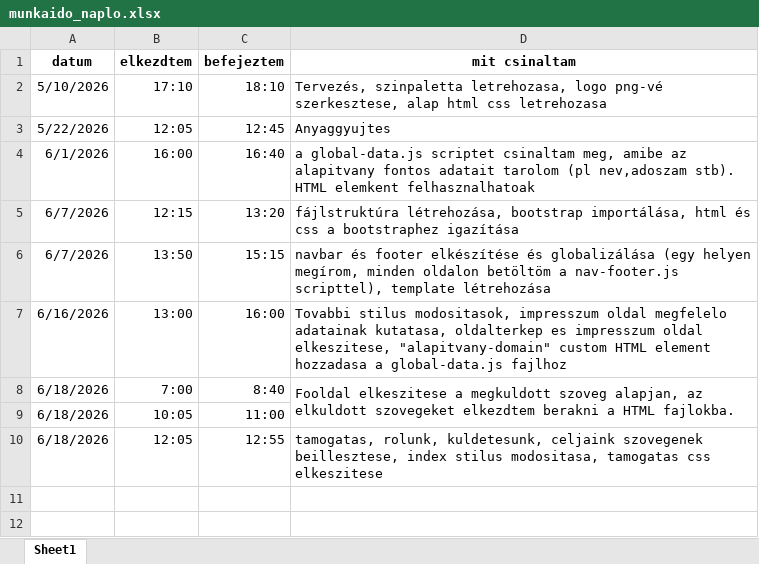
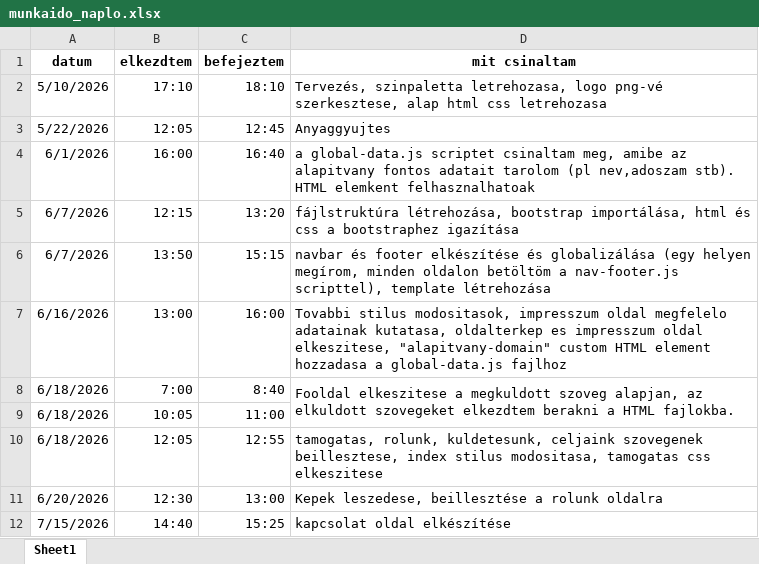
Before and after one commit to KhAkosYT/napfenysziget-alapitvany, an Excel workbook: dokumentumok/munkaido_naplo.xlsx, sheet Sheet1, drawn as a sheet; values as stored, in another font and other column widths than the file's, no borders; the diff names each change by its address in the sheet, - before the commit and + after, or states it on an @@ line.

Commit message:
képek leszedése, beillesztés, oldaltérkép módosítása, kapcsolat oldal elkészítése
Egy képet használtam fel a rólunk oldalon, többi majd a tevékenységek/hírek és tevékenységek galéria oldalon lesz felhasználva. Az oldalterkep.html oldalról kiszedtem az online adományozás és adó 1% linket, mert feleslegesnek tartom a jelenlegi koncepció szerint.

```diff
--- a/dokumentumok/munkaido_naplo.xlsx (sheet Sheet1)
+++ b/dokumentumok/munkaido_naplo.xlsx (sheet Sheet1)
+row 11: 6/20/2026 | 12:30 | 13:00 | Kepek leszedese, beillesztése a rolunk oldalra
+row 12: 7/15/2026 | 14:40 | 15:25 | kapcsolat oldal elkészítése
```
Also changed, not shown: 11 other files.
